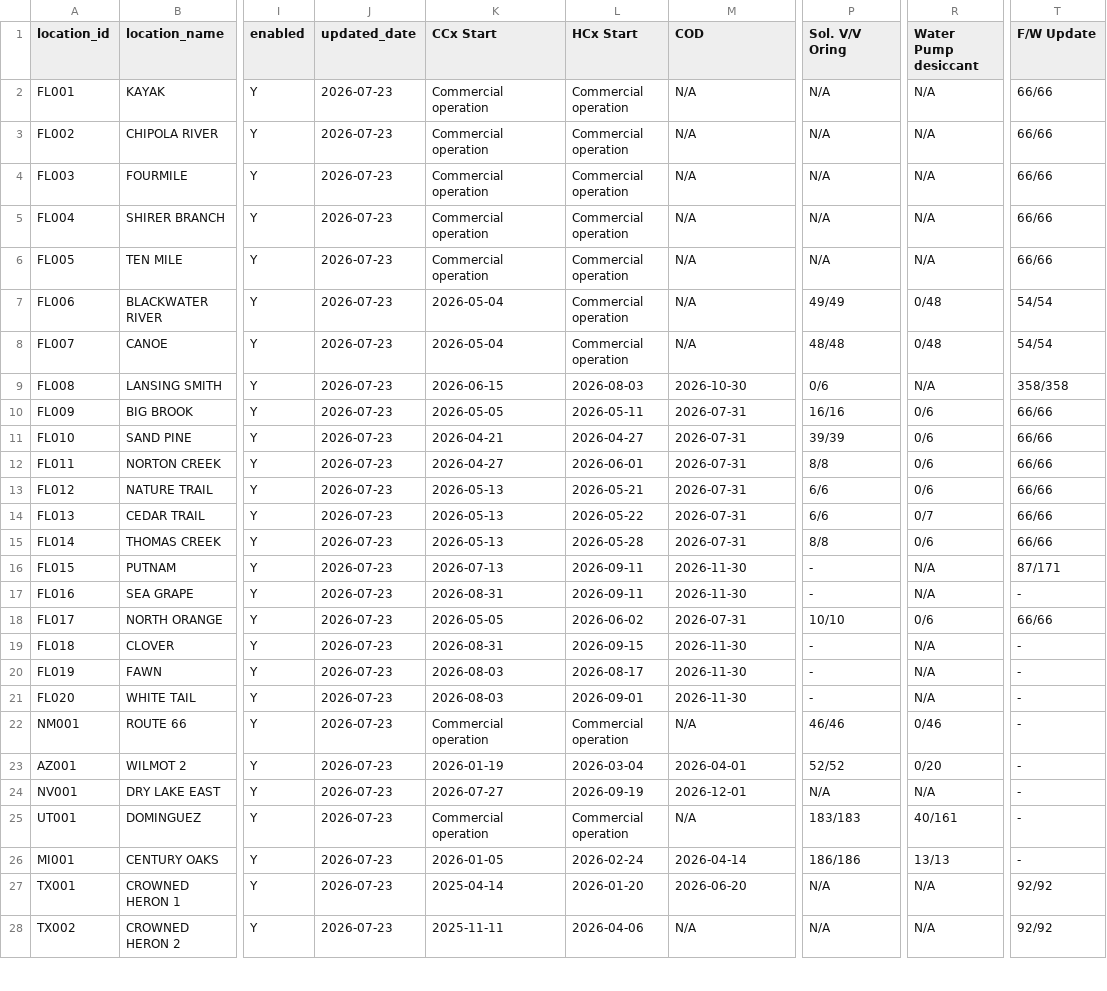
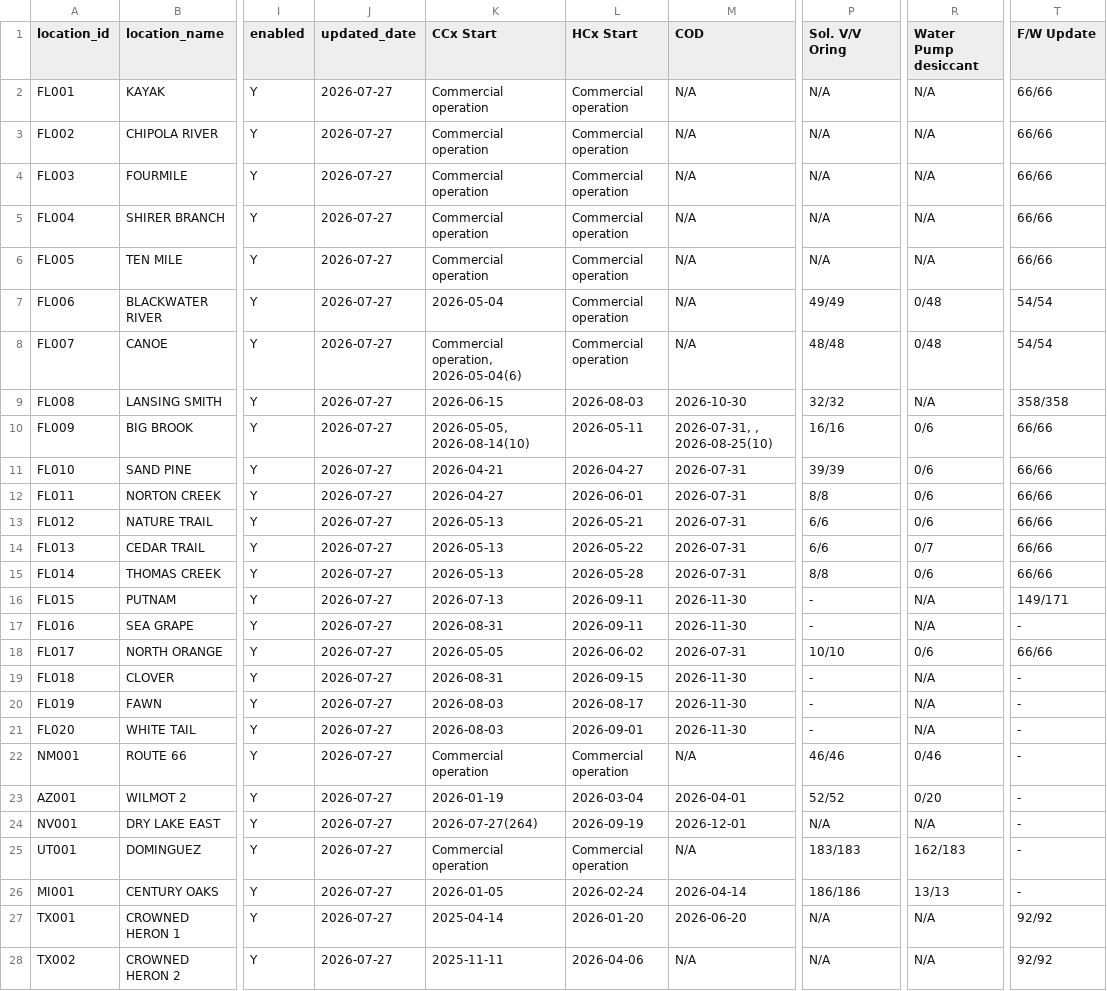
Before and after one commit to Eucalyptuss/site_work_status_dashboard, a CSV file: site_status.csv, drawn as a sheet; only a part is shown, gaps mark what is left out; the diff covers the shown part only; the diff names each change by its address in the sheet, - before the commit and + after, or states it on an @@ line.

```diff
--- a/site_status.csv
+++ b/site_status.csv
-J2:J28 (updated_date): 2026-07-23
+J2:J28 (updated_date): 2026-07-27
-K8 (CCx Start): 2026-05-04
+K8 (CCx Start): Commercial operation, 2026-05-04(6)
-P9 (Sol. V/V Oring): 0/6
+P9 (Sol. V/V Oring): 32/32
-K10 (CCx Start): 2026-05-05
+K10 (CCx Start): 2026-05-05, 2026-08-14(10)
-M10 (COD): 2026-07-31
+M10 (COD): 2026-07-31, , 2026-08-25(10)
-T16 (F/W Update): 87/171
+T16 (F/W Update): 149/171
-K24 (CCx Start): 2026-07-27
+K24 (CCx Start): 2026-07-27(264)
-R25 (Water Pump desiccant): 40/161
+R25 (Water Pump desiccant): 162/183
```
Also changed, not shown: 38 edited cells elsewhere in this file, site_people.csv.
